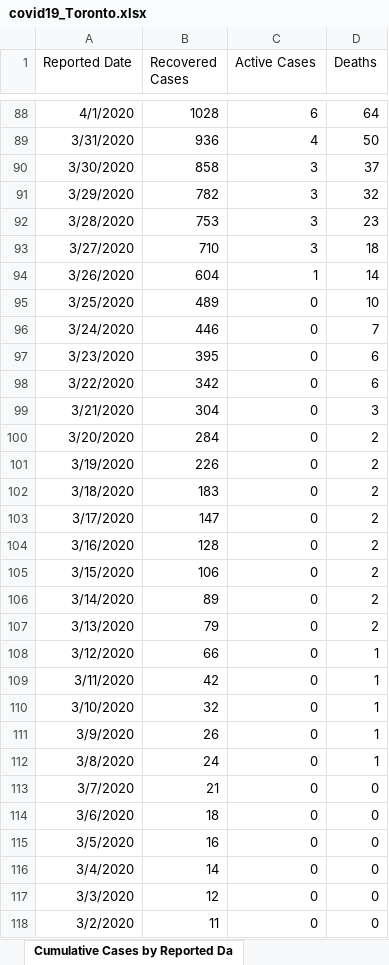
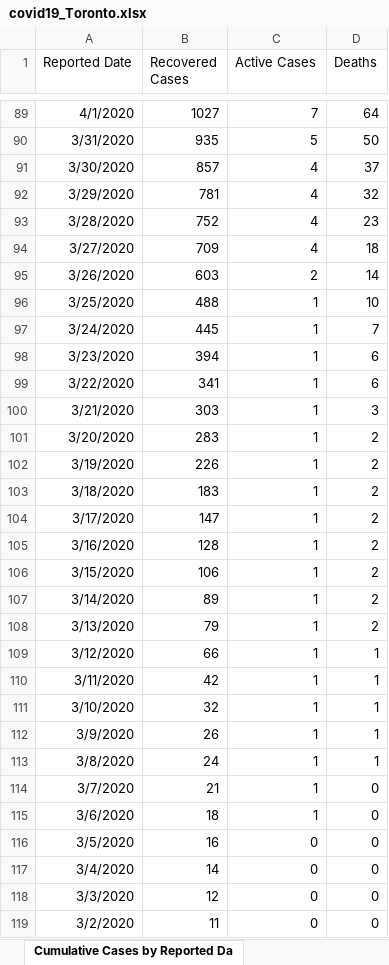
Before and after one commit to mponce0/covid19.reports, an Excel workbook: data/covid19_Toronto.xlsx, sheet Cumulative Cases by Reported Da, drawn as a sheet; only a part is shown, gaps mark what is left out; values as stored, in another font and other column widths than the file's, no borders; addresses are those after the commit; the diff covers the shown part only; the diff names each change by its address in the sheet, - before the commit and + after, or states it on an @@ line.

Commit message:
daily update of covid19 data/plots/figures/reports: covid19_Toronto.xlsx ... Mon Jun 29 00:08:45 EDT 2020-gargantua

```diff
--- a/data/covid19_Toronto.xlsx (sheet Cumulative Cases by Reported Da)
+++ b/data/covid19_Toronto.xlsx (sheet Cumulative Cases by Reported Da)
-B89 (Recovered Cases): 1028
+B89 (Recovered Cases): 1027
-C89 (Active Cases): 6
+C89 (Active Cases): 7
-B90 (Recovered Cases): 936
+B90 (Recovered Cases): 935
-C90 (Active Cases): 4
+C90 (Active Cases): 5
-B91 (Recovered Cases): 858
+B91 (Recovered Cases): 857
-C91:C94 (Active Cases): 3
+C91:C94 (Active Cases): 4
-B92 (Recovered Cases): 782
+B92 (Recovered Cases): 781
-B93 (Recovered Cases): 753
+B93 (Recovered Cases): 752
-B94 (Recovered Cases): 710
+B94 (Recovered Cases): 709
-B95 (Recovered Cases): 604
+B95 (Recovered Cases): 603
-C95 (Active Cases): 1
+C95 (Active Cases): 2
-B96 (Recovered Cases): 489
+B96 (Recovered Cases): 488
-C96:C115 (Active Cases): 0
+C96:C115 (Active Cases): 1
-B97 (Recovered Cases): 446
+B97 (Recovered Cases): 445
-B98 (Recovered Cases): 395
+B98 (Recovered Cases): 394
-B99 (Recovered Cases): 342
+B99 (Recovered Cases): 341
-B100 (Recovered Cases): 304
+B100 (Recovered Cases): 303
-B101 (Recovered Cases): 284
+B101 (Recovered Cases): 283
```
Also changed, not shown: 1 added row and 230 edited cells elsewhere in this sheet, sheet Cumulative Cases by Episode Dat, sheet Cases by Episode Date, sheet Cases by Reported Date, sheet Severity Indicators by Age Grou, sheet Cases by Age, sheet Source of Infection, 6 more sheets, other sheet tabs.
